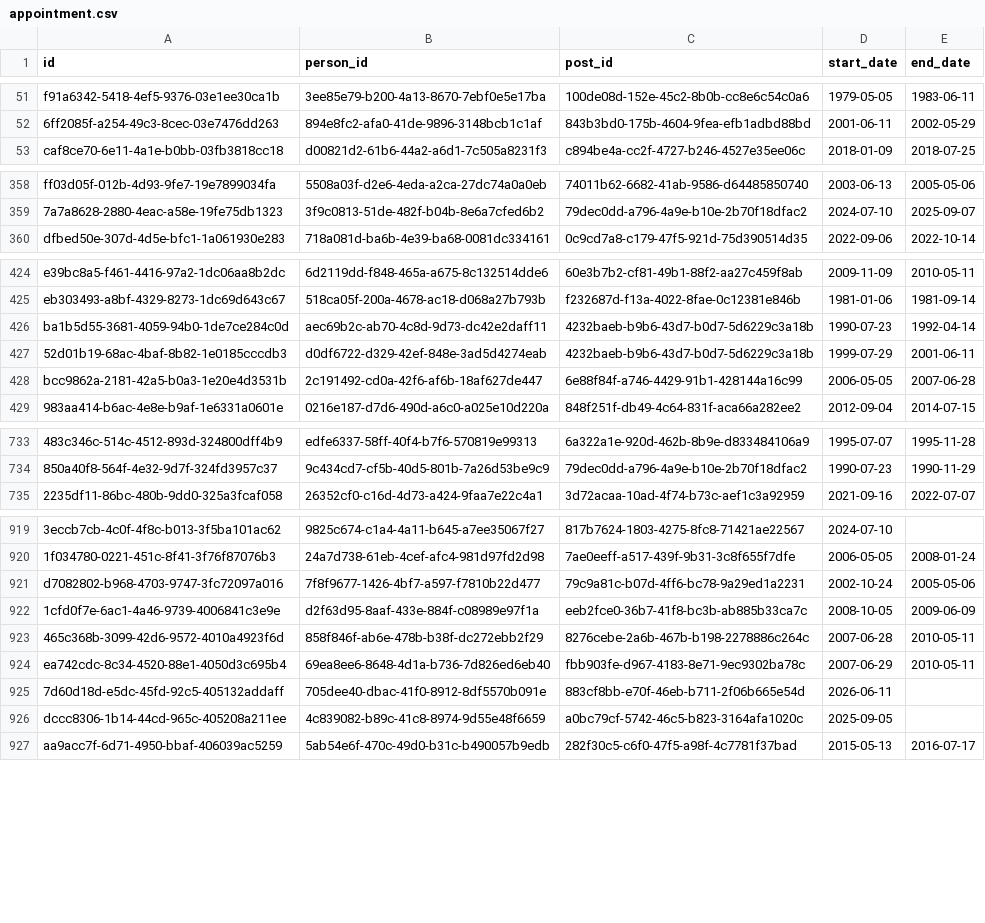
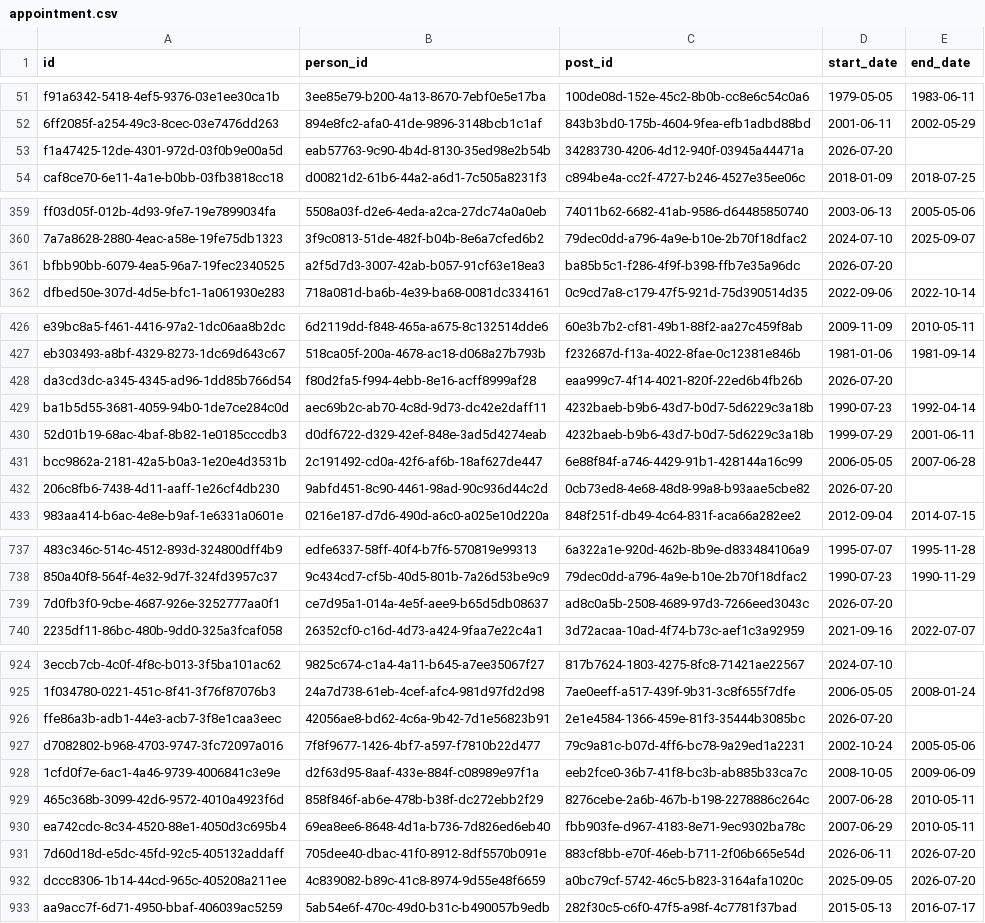
Before and after one commit to instituteforgov/ifg-ministers-database-public, a CSV file: data/appointment.csv, drawn as a sheet; only a part is shown, gaps mark what is left out; addresses are those after the commit; the diff covers the shown part only; the diff names each change by its address in the sheet, - before the commit and + after, or states it on an @@ line.

Commit message:
Update data

```diff
--- a/data/appointment.csv
+++ b/data/appointment.csv
+row 53: f1a47425-12de-4301-972d-03f0b9e00a5d | eab57763-9c90-4b4d-8130-35ed98e2b54b | 34283730-4206-4d12-940f-03945a44471a | 2026-07-20
+row 361: bfbb90bb-6079-4ea5-96a7-19fec2340525 | a2f5d7d3-3007-42ab-b057-91cf63e18ea3 | ba85b5c1-f286-4f9f-b398-ffb7e35a96dc | 2026-07-20
+row 428: da3cd3dc-a345-4345-ad96-1dd85b766d54 | f80d2fa5-f994-4ebb-8e16-acff8999af28 | eaa999c7-4f14-4021-820f-22ed6b4fb26b | 2026-07-20
+row 432: 206c8fb6-7438-4d11-aaff-1e26cf4db230 | 9abfd451-8c90-4461-98ad-90c936d44c2d | 0cb73ed8-4e68-48d8-99a8-b93aae5cbe82 | 2026-07-20
+row 739: 7d0fb3f0-9cbe-4687-926e-3252777aa0f1 | ce7d95a1-014a-4e5f-aee9-b65d5db08637 | ad8c0a5b-2508-4689-97d3-7266eed3043c | 2026-07-20
+row 926: ffe86a3b-adb1-44e3-acb7-3f8e1caa3eec | 42056ae8-bd62-4c6a-9b42-7d1e56823b91 | 2e1e4584-1366-459e-81f3-35444b3085bc | 2026-07-20
-E931:E932 (end_date): (empty)
+E931:E932 (end_date): 2026-07-20
```
Also changed, not shown: 18 added rows and 20 edited cells elsewhere in this file, data/appointment_characteristics.csv, data/organisation.csv, 7 other files.
